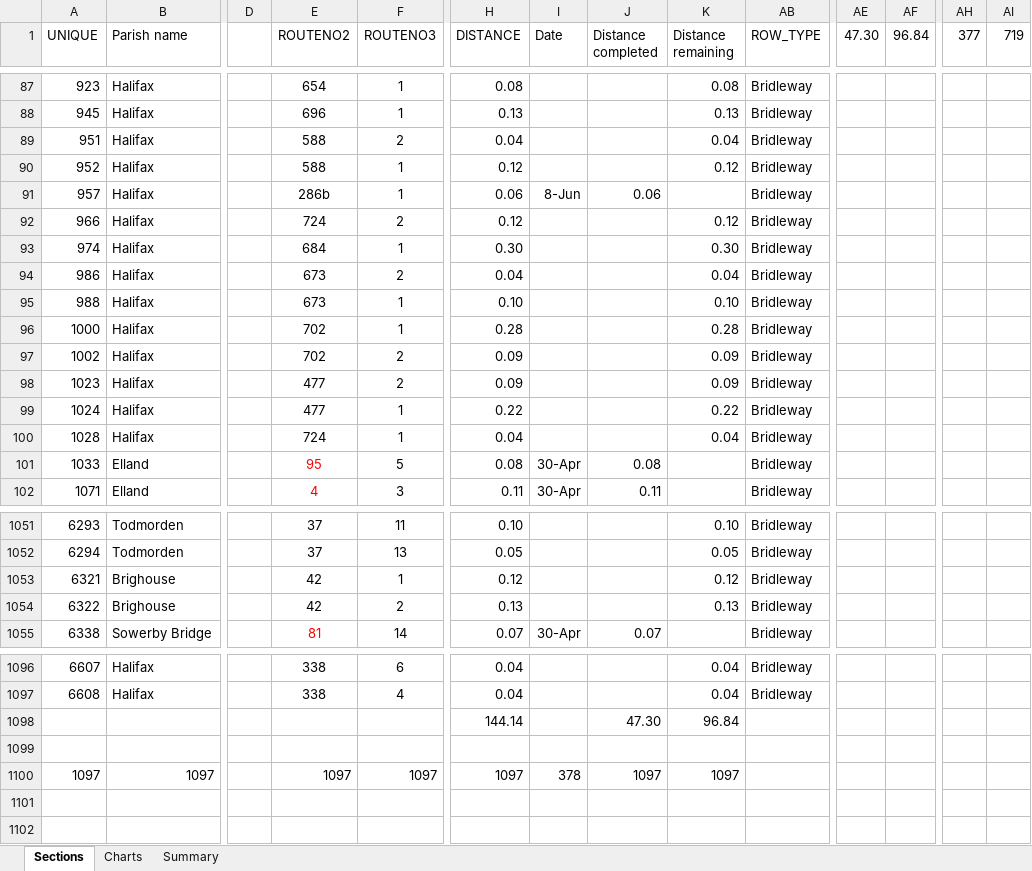
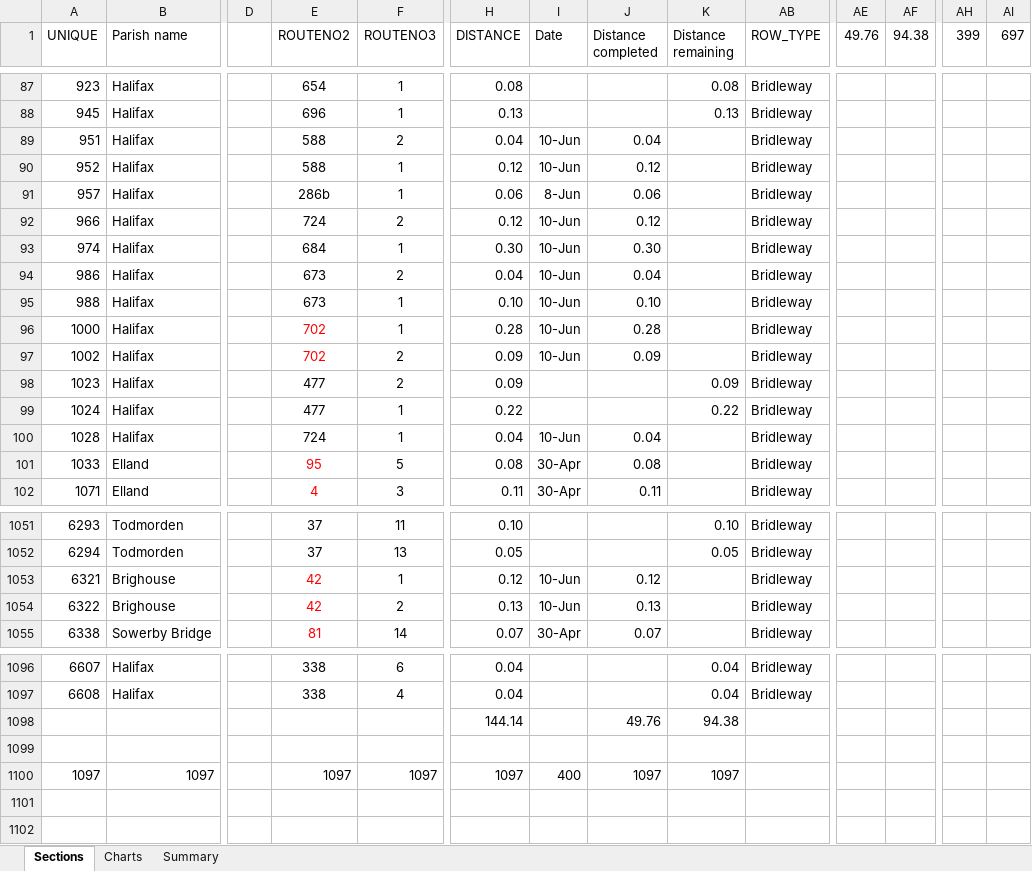
Before and after one commit to phillongworth/phillongworth.github.io, an Excel workbook: Bridleway checklist.xlsx, sheet Sections, drawn as a sheet; only a part is shown, gaps mark what is left out; values as stored, in another font and other column widths than the file's, no borders; conditional formats not drawn; removed rows and columns are numbered as before the commit, all else as after; rows hold the shown columns only; the diff covers the shown part only; the diff names each change by its address in the sheet, - before the commit and + after, or states it on an @@ line.

```diff
--- a/Bridleway checklist.xlsx (sheet Sections)
+++ b/Bridleway checklist.xlsx (sheet Sections)
-AE1: 47.30
+AE1: 49.76
-AF1: 96.84
+AF1: 94.38
-AH1: 377
+AH1: 399
-AI1: 719
+AI1: 697
-I89:I90 (Date): (empty)
+I89:I90 (Date): 10-Jun
-J89 (Distance completed): (empty)
+J89 (Distance completed): 0.04
-K89 (Distance remaining): 0.04
+K89 (Distance remaining): (empty)
-J90 (Distance completed): (empty)
+J90 (Distance completed): 0.12
-K90 (Distance remaining): 0.12
+K90 (Distance remaining): (empty)
-I92:I97 (Date): (empty)
+I92:I97 (Date): 10-Jun
-J92 (Distance completed): (empty)
+J92 (Distance completed): 0.12
-K92 (Distance remaining): 0.12
+K92 (Distance remaining): (empty)
-J93 (Distance completed): (empty)
+J93 (Distance completed): 0.30
-K93 (Distance remaining): 0.30
+K93 (Distance remaining): (empty)
-J94 (Distance completed): (empty)
+J94 (Distance completed): 0.04
-K94 (Distance remaining): 0.04
+K94 (Distance remaining): (empty)
-J95 (Distance completed): (empty)
+J95 (Distance completed): 0.10
-K95 (Distance remaining): 0.10
+K95 (Distance remaining): (empty)
-E96:E97 text colour: black
+E96:E97 text colour: #FF0000
-J96 (Distance completed): (empty)
+J96 (Distance completed): 0.28
-K96 (Distance remaining): 0.28
+K96 (Distance remaining): (empty)
-J97 (Distance completed): (empty)
+J97 (Distance completed): 0.09
-K97 (Distance remaining): 0.09
+K97 (Distance remaining): (empty)
-I100 (Date): (empty)
+I100 (Date): 10-Jun
-J100 (Distance completed): (empty)
+J100 (Distance completed): 0.04
-K100 (Distance remaining): 0.04
+K100 (Distance remaining): (empty)
-E1053:E1054 text colour: black
+E1053:E1054 text colour: #FF0000
-I1053:I1054 (Date): (empty)
+I1053:I1054 (Date): 10-Jun
-J1053 (Distance completed): (empty)
+J1053 (Distance completed): 0.12
-K1053 (Distance remaining): 0.12
+K1053 (Distance remaining): (empty)
-J1054 (Distance completed): (empty)
+J1054 (Distance completed): 0.13
-K1054 (Distance remaining): 0.13
+K1054 (Distance remaining): (empty)
-row 1098:  |  |  |  |  | 144.14 |  | 47.30 | 96.84
+row 1098:  |  |  |  |  | 144.14 |  | 49.76 | 94.38
-I1100 (Date): 378
+I1100 (Date): 400
```
Also changed, not shown: 33 edited cells and cell formats elsewhere in this sheet, sheet Summary, hidden cells, charts or pictures, 1 other file.
